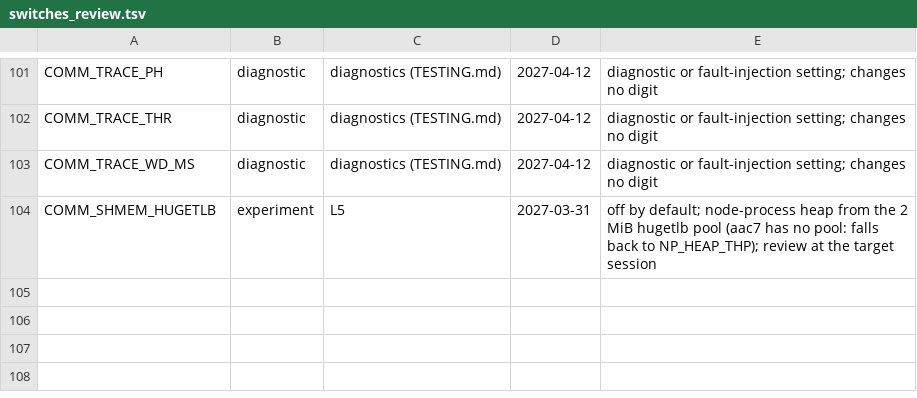
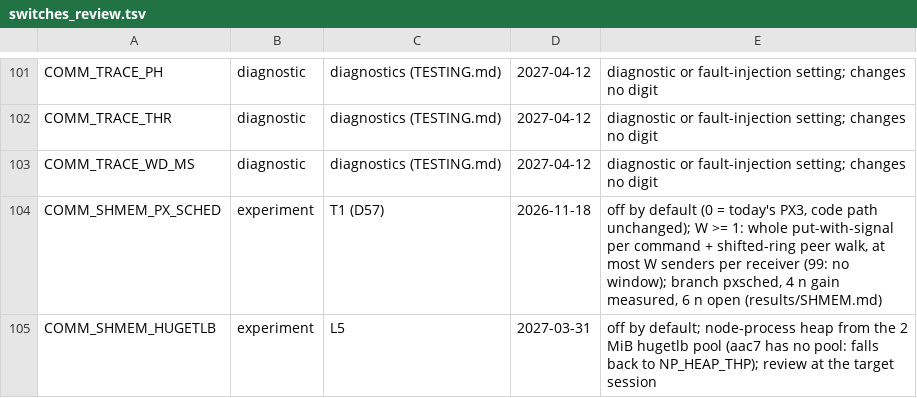
Before and after one commit to cecoppola/ntt, a TSV file: ecalc/switches_review.tsv, drawn as a sheet; only a part is shown, gaps mark what is left out; the diff names each change by its address in the sheet, - before the commit and + after, or states it on an @@ line.

```diff
--- a/ecalc/switches_review.tsv
+++ b/ecalc/switches_review.tsv
+row 104: COMM_SHMEM_PX_SCHED | experiment | T1 (D57) | 2026-11-18 | off by default (0 = today's PX3, code path unchanged); W >= 1: whole put-with-signal per command + shifted-ring peer walk, at most W senders per receiver (99: no window); branch pxsched, 4 n gain measured, 6 n open (results/SHMEM.md)
```
Also changed, not shown: ecalc/switches.tsv, 3 other files.
